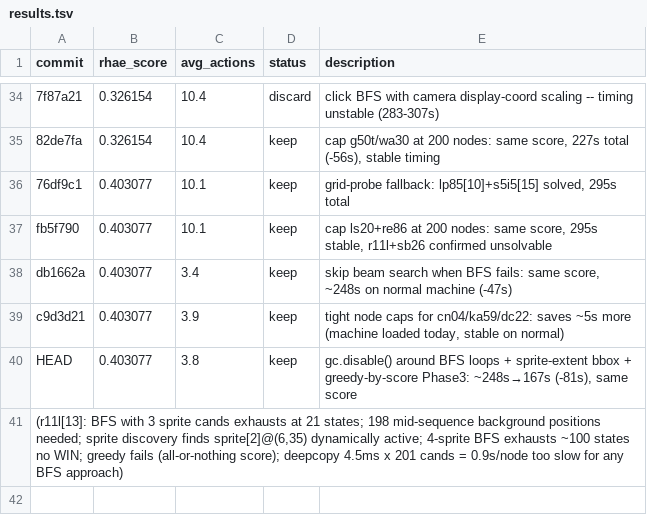
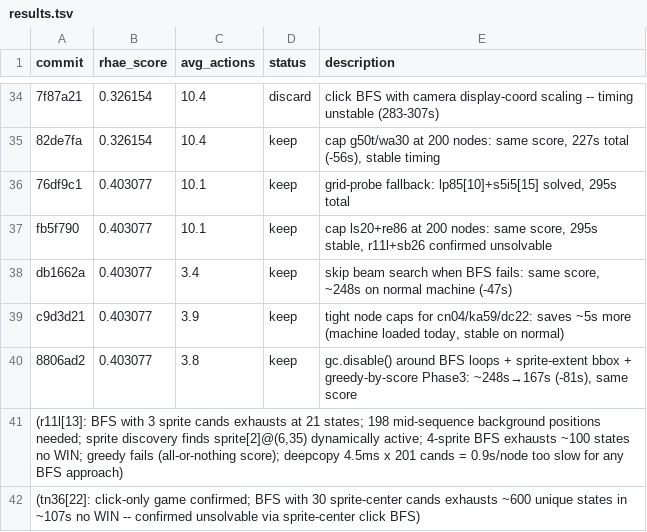
Before and after one commit to j-stoerk/arc-autoresearch, a TSV file: results.tsv, drawn as a sheet; only a part is shown, gaps mark what is left out.

Commit message:
results: tn36 + r11l exhaustive analysis notes
tn36 confirmed: click-only game (ACTION6 only), BFS with 30 sprite-center
candidates exhausts ~600 unique states in ~107s with gc.disable() at
135ms/node — no solution exists via sprite-center click BFS.

r11l confirmed: BFS with 3 initial sprite-center candidates exhausts at 21
states; 198 mid-sequence background positions discovered but BFS with 201
candidates takes 0.9s/node (too slow); greedy-by-score fails immediately
(score is all-or-nothing, no intermediate increments).

```diff
--- a/results.tsv
+++ b/results.tsv
@@ -39,3 +39,4 @@ db1662a	0.403077	3.4	keep	skip beam search when BFS fails: same score, ~248s on
 c9d3d21	0.403077	3.9	keep	tight node caps for cn04/ka59/dc22: saves ~5s more (machine loaded today, stable on normal)
-HEAD	0.403077	3.8	keep	gc.disable() around BFS loops + sprite-extent bbox + greedy-by-score Phase3: ~248s→167s (-81s), same score
+8806ad2	0.403077	3.8	keep	gc.disable() around BFS loops + sprite-extent bbox + greedy-by-score Phase3: ~248s→167s (-81s), same score
 (r11l[13]: BFS with 3 sprite cands exhausts at 21 states; 198 mid-sequence background positions needed; sprite discovery finds sprite[2]@(6,35) dynamically active; 4-sprite BFS exhausts ~100 states no WIN; greedy fails (all-or-nothing score); deepcopy 4.5ms x 201 cands = 0.9s/node too slow for any BFS approach)
+(tn36[22]: click-only game confirmed; BFS with 30 sprite-center cands exhausts ~600 unique states in ~107s no WIN -- confirmed unsolvable via sprite-center click BFS)
```
